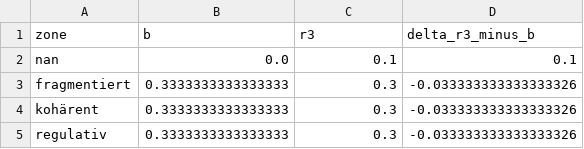
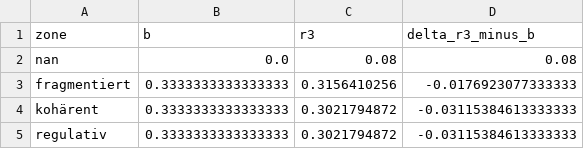
Before and after one commit to RosiG2/Tunnel-Schwingungs-Modell-TSM-, a CSV file: bridge/phase3_r3_vs_b.csv, drawn as a sheet.

```diff
--- a/bridge/phase3_r3_vs_b.csv
+++ b/bridge/phase3_r3_vs_b.csv
@@ -1,5 +1,5 @@
 zone,b,r3,delta_r3_minus_b
-nan,0.0,0.1,0.1
-fragmentiert,0.3333333333333333,0.3,-0.033333333333333326
-kohärent,0.3333333333333333,0.3,-0.033333333333333326
-regulativ,0.3333333333333333,0.3,-0.033333333333333326
+nan,0.0,0.08,0.08
+fragmentiert,0.3333333333333333,0.3156410256,-0.0176923077333333
+kohärent,0.3333333333333333,0.3021794872,-0.03115384613333333
+regulativ,0.3333333333333333,0.3021794872,-0.03115384613333333
```
Also changed, not shown: bridge/phase3_r3_vs_rstar.csv, bridge/tsm_pg_bindings_phase3_star.csv, 6 other files.
